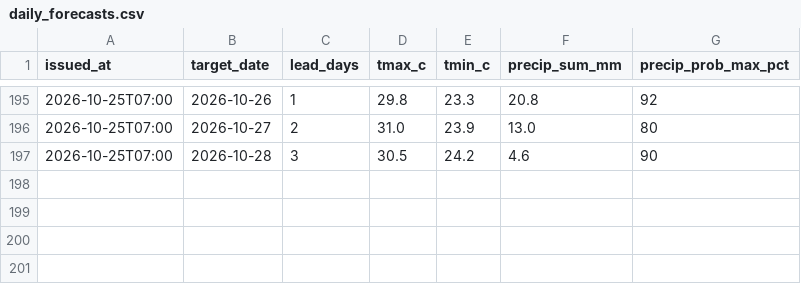
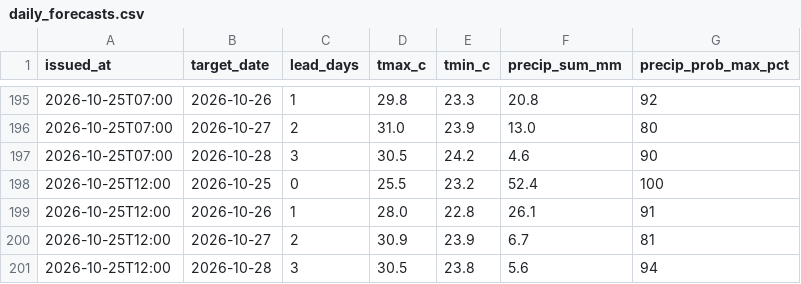
Before and after one commit to farah-aleya/seri-iskandar-weather, a CSV file: data/daily_forecasts.csv, drawn as a sheet; only a part is shown, gaps mark what is left out; the diff names each change by its address in the sheet, - before the commit and + after, or states it on an @@ line.

```diff
--- a/data/daily_forecasts.csv
+++ b/data/daily_forecasts.csv
+row 198: 2026-10-25T12:00 | 2026-10-25 | 0 | 25.5 | 23.2 | 52.4 | 100
+row 199: 2026-10-25T12:00 | 2026-10-26 | 1 | 28.0 | 22.8 | 26.1 | 91
+row 200: 2026-10-25T12:00 | 2026-10-27 | 2 | 30.9 | 23.9 | 6.7 | 81
+row 201: 2026-10-25T12:00 | 2026-10-28 | 3 | 30.5 | 23.8 | 5.6 | 94
```
Also changed, not shown: data/current.csv, data/forecasts.csv, 2 other files.
